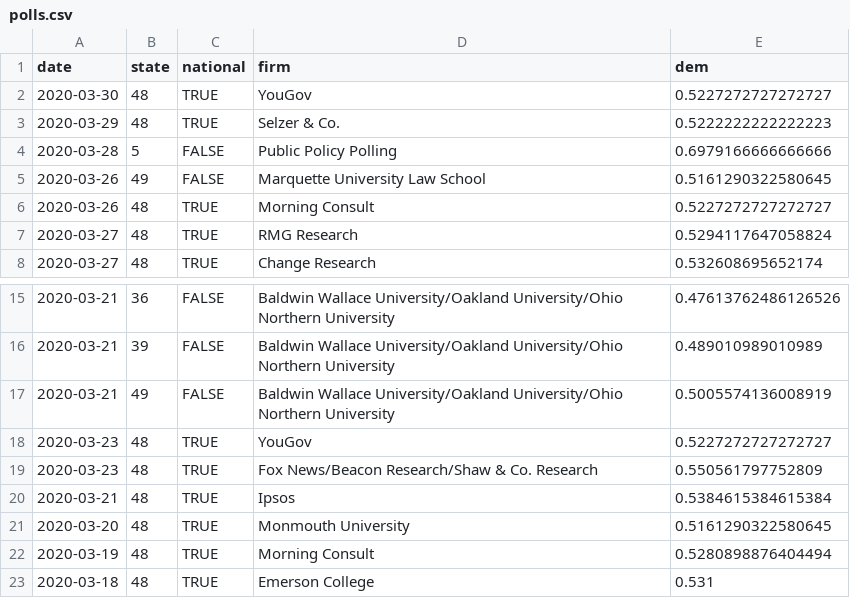
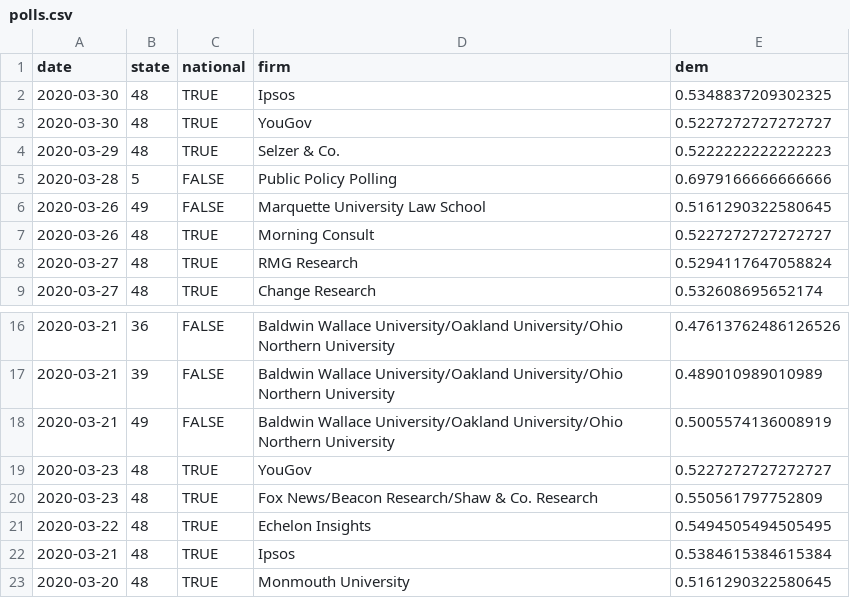
Before and after one commit to CoryMcCartan/president, a CSV file: docs/polls.csv, drawn as a sheet; only a part is shown, gaps mark what is left out; the shorter side is filled out with more unchanged rows.

```diff
--- a/docs/polls.csv
+++ b/docs/polls.csv
@@ -1,2 +1,3 @@
 date,state,national,firm,dem
+2020-03-30,48,TRUE,Ipsos,0.5348837209302325
 2020-03-30,48,TRUE,YouGov,0.5227272727272727
@@ -19,2 +20,3 @@ date,state,national,firm,dem
 2020-03-23,48,TRUE,Fox News/Beacon Research/Shaw & Co. Research,0.550561797752809
+2020-03-22,48,TRUE,Echelon Insights,0.5494505494505495
 2020-03-21,48,TRUE,Ipsos,0.5384615384615384
```
Also changed, not shown: docs/history.csv, docs/state_history.csv, 2 other files.
